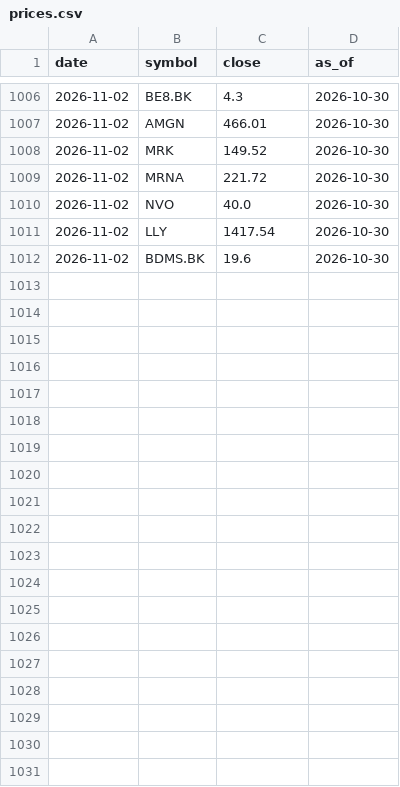
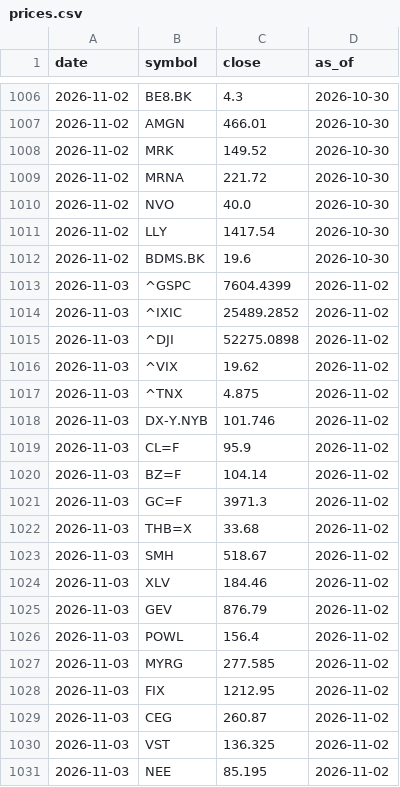
Before and after one commit to Utootar/WWWTrend, a CSV file: data/prices.csv, drawn as a sheet; only a part is shown, gaps mark what is left out; the diff covers the shown part only.

```diff
--- a/data/prices.csv
+++ b/data/prices.csv
@@ -1012 +1012,20 @@ date,symbol,close,as_of
 2026-11-02,BDMS.BK,19.6,2026-10-30
+2026-11-03,^GSPC,7604.4399,2026-11-02
+2026-11-03,^IXIC,25489.2852,2026-11-02
+2026-11-03,^DJI,52275.0898,2026-11-02
+2026-11-03,^VIX,19.62,2026-11-02
+2026-11-03,^TNX,4.875,2026-11-02
+2026-11-03,DX-Y.NYB,101.746,2026-11-02
+2026-11-03,CL=F,95.9,2026-11-02
+2026-11-03,BZ=F,104.14,2026-11-02
+2026-11-03,GC=F,3971.3,2026-11-02
+2026-11-03,THB=X,33.68,2026-11-02
+2026-11-03,SMH,518.67,2026-11-02
+2026-11-03,XLV,184.46,2026-11-02
+2026-11-03,GEV,876.79,2026-11-02
+2026-11-03,POWL,156.4,2026-11-02
+2026-11-03,MYRG,277.585,2026-11-02
+2026-11-03,FIX,1212.95,2026-11-02
+2026-11-03,CEG,260.87,2026-11-02
+2026-11-03,VST,136.325,2026-11-02
+2026-11-03,NEE,85.195,2026-11-02
```
Also changed, not shown: 27 added rows elsewhere in this file, 4 other files.
